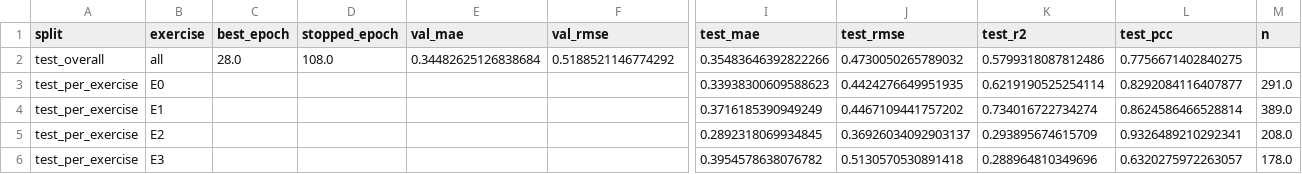
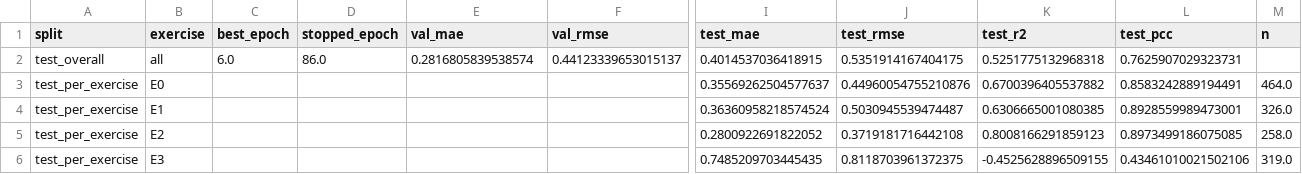
Before and after one commit to Masa-Shaheen/Results, a CSV file: training_summary.csv, drawn as a sheet; only a part is shown, gaps mark what is left out; the diff covers the shown part only; the diff names each change by its address in the sheet, - before the commit and + after, or states it on an @@ line.

Commit message:
Update training results and plots

```diff
--- a/training_summary.csv
+++ b/training_summary.csv
-C2 (best_epoch): 28.0
+C2 (best_epoch): 6.0
-D2 (stopped_epoch): 108.0
+D2 (stopped_epoch): 86.0
-E2 (val_mae): 0.34482625126838684
+E2 (val_mae): 0.2816805839538574
-F2 (val_rmse): 0.5188521146774292
+F2 (val_rmse): 0.44123339653015137
-I2 (test_mae): 0.35483646392822266
+I2 (test_mae): 0.4014537036418915
-J2 (test_rmse): 0.4730050265789032
+J2 (test_rmse): 0.5351914167404175
-K2 (test_r2): 0.5799318087812486
+K2 (test_r2): 0.5251775132968318
-L2 (test_pcc): 0.7756671402840275
+L2 (test_pcc): 0.7625907029323731
-I3 (test_mae): 0.33938300609588623
+I3 (test_mae): 0.35569262504577637
-J3 (test_rmse): 0.4424276649951935
+J3 (test_rmse): 0.44960054755210876
-K3 (test_r2): 0.6219190525254114
+K3 (test_r2): 0.6700396405537882
-L3 (test_pcc): 0.8292084116407877
+L3 (test_pcc): 0.8583242889194491
-M3 (n): 291.0
+M3 (n): 464.0
-I4 (test_mae): 0.3716185390949249
+I4 (test_mae): 0.36360958218574524
-J4 (test_rmse): 0.4467109441757202
+J4 (test_rmse): 0.5030945539474487
-K4 (test_r2): 0.734016722734274
+K4 (test_r2): 0.6306665001080385
-L4 (test_pcc): 0.8624586466528814
+L4 (test_pcc): 0.8928559989473001
-M4 (n): 389.0
+M4 (n): 326.0
-I5 (test_mae): 0.2892318069934845
+I5 (test_mae): 0.2800922691822052
-J5 (test_rmse): 0.36926034092903137
+J5 (test_rmse): 0.3719181716442108
-K5 (test_r2): 0.293895674615709
+K5 (test_r2): 0.8008166291859123
-L5 (test_pcc): 0.9326489210292341
+L5 (test_pcc): 0.8973499186075085
-M5 (n): 208.0
+M5 (n): 258.0
-I6 (test_mae): 0.3954578638076782
+I6 (test_mae): 0.7485209703445435
-J6 (test_rmse): 0.5130570530891418
+J6 (test_rmse): 0.8118703961372375
-K6 (test_r2): 0.288964810349696
+K6 (test_r2): -0.4525628896509155
-L6 (test_pcc): 0.6320275972263057
+L6 (test_pcc): 0.43461010021502106
-M6 (n): 178.0
+M6 (n): 319.0
```
Also changed, not shown: 32 edited cells elsewhere in this file, 28 other files.
